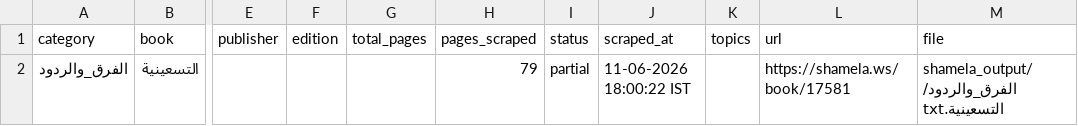
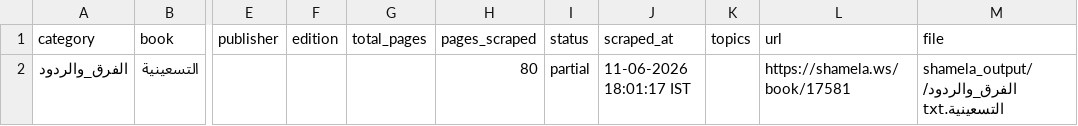
Before and after one commit to farhan281/al-qalam-project, a CSV file: shamela_output/reports/الفرق_والردود.csv, drawn as a sheet; only a part is shown, gaps mark what is left out; the diff names each change by its address in the sheet, - before the commit and + after, or states it on an @@ line.

```diff
--- a/shamela_output/reports/الفرق_والردود.csv
+++ b/shamela_output/reports/الفرق_والردود.csv
-H2 (pages_scraped): 79
+H2 (pages_scraped): 80
-J2 (scraped_at): 11-06-2026 18:00:22 IST
+J2 (scraped_at): 11-06-2026 18:01:17 IST
```
Also changed, not shown: shamela_output/reports/report.csv, shamela_output/reports/المنطق.csv, 4 other files.
